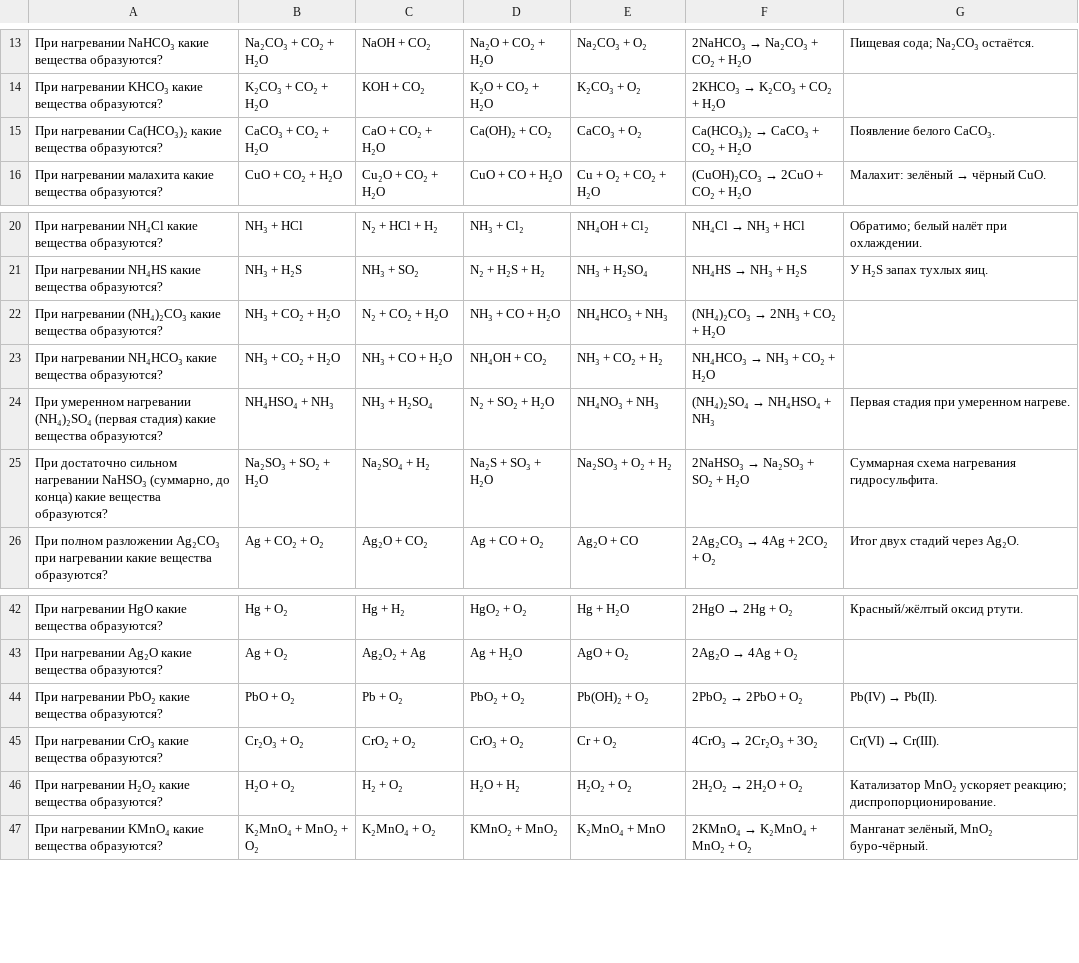
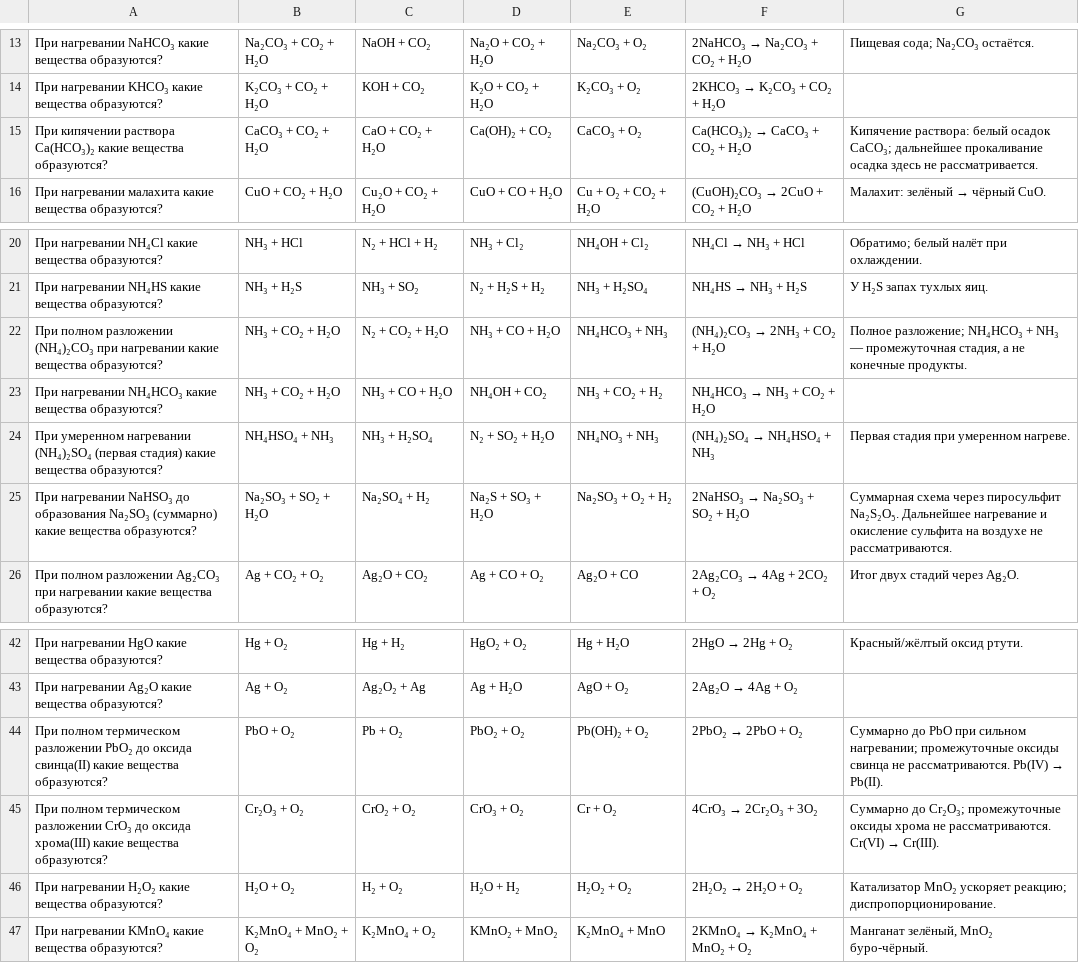
Before and after one commit to mariyasedova08-beep/ege-blizko-timer-bot, a TSV file: decomposition_trainer_questions.tsv, drawn as a sheet; only a part is shown, gaps mark what is left out.

Commit message:
Fix decomposition trainer replay, error repetition and durable completion; add offline scenarios

```diff
--- a/decomposition_trainer_questions.tsv
+++ b/decomposition_trainer_questions.tsv
@@ -14,3 +14,3 @@
 При нагревании KHCO₃ какие вещества образуются?	K₂CO₃ + CO₂ + H₂O	KOH + CO₂	K₂O + CO₂ + H₂O	K₂CO₃ + O₂	2KHCO₃ → K₂CO₃ + CO₂ + H₂O	
-При нагревании Ca(HCO₃)₂ какие вещества образуются?	CaCO₃ + CO₂ + H₂O	CaO + CO₂ + H₂O	Ca(OH)₂ + CO₂	CaCO₃ + O₂	Ca(HCO₃)₂ → CaCO₃ + CO₂ + H₂O	Появление белого CaCO₃.
+При кипячении раствора Ca(HCO₃)₂ какие вещества образуются?	CaCO₃ + CO₂ + H₂O	CaO + CO₂ + H₂O	Ca(OH)₂ + CO₂	CaCO₃ + O₂	Ca(HCO₃)₂ → CaCO₃ + CO₂ + H₂O	Кипячение раствора: белый осадок CaCO₃; дальнейшее прокаливание осадка здесь не рассматривается.
 При нагревании малахита какие вещества образуются?	CuO + CO₂ + H₂O	Cu₂O + CO₂ + H₂O	CuO + CO + H₂O	Cu + O₂ + CO₂ + H₂O	(CuOH)₂CO₃ → 2CuO + CO₂ + H₂O	Малахит: зелёный → чёрный CuO.
@@ -21,6 +21,6 @@
 При нагревании NH₄HS какие вещества образуются?	NH₃ + H₂S	NH₃ + SO₂	N₂ + H₂S + H₂	NH₃ + H₂SO₄	NH₄HS → NH₃ + H₂S	У H₂S запах тухлых яиц.
-При нагревании (NH₄)₂CO₃ какие вещества образуются?	NH₃ + CO₂ + H₂O	N₂ + CO₂ + H₂O	NH₃ + CO + H₂O	NH₄HCO₃ + NH₃	(NH₄)₂CO₃ → 2NH₃ + CO₂ + H₂O	
+При полном разложении (NH₄)₂CO₃ при нагревании какие вещества образуются?	NH₃ + CO₂ + H₂O	N₂ + CO₂ + H₂O	NH₃ + CO + H₂O	NH₄HCO₃ + NH₃	(NH₄)₂CO₃ → 2NH₃ + CO₂ + H₂O	Полное разложение; NH₄HCO₃ + NH₃ — промежуточная стадия, а не конечные продукты.
 При нагревании NH₄HCO₃ какие вещества образуются?	NH₃ + CO₂ + H₂O	NH₃ + CO + H₂O	NH₄OH + CO₂	NH₃ + CO₂ + H₂	NH₄HCO₃ → NH₃ + CO₂ + H₂O	
 При умеренном нагревании (NH₄)₂SO₄ (первая стадия) какие вещества образуются?	NH₄HSO₄ + NH₃	NH₃ + H₂SO₄	N₂ + SO₂ + H₂O	NH₄NO₃ + NH₃	(NH₄)₂SO₄ → NH₄HSO₄ + NH₃	Первая стадия при умеренном нагреве.
-При достаточно сильном нагревании NaHSO₃ (суммарно, до конца) какие вещества образуются?	Na₂SO₃ + SO₂ + H₂O	Na₂SO₄ + H₂	Na₂S + SO₃ + H₂O	Na₂SO₃ + O₂ + H₂	2NaHSO₃ → Na₂SO₃ + SO₂ + H₂O	Суммарная схема нагревания гидросульфита.
+При нагревании NaHSO₃ до образования Na₂SO₃ (суммарно) какие вещества образуются?	Na₂SO₃ + SO₂ + H₂O	Na₂SO₄ + H₂	Na₂S + SO₃ + H₂O	Na₂SO₃ + O₂ + H₂	2NaHSO₃ → Na₂SO₃ + SO₂ + H₂O	Суммарная схема через пиросульфит Na₂S₂O₅. Дальнейшее нагревание и окисление сульфита на воздухе не рассматриваются.
 При полном разложении Ag₂CO₃ при нагревании какие вещества образуются?	Ag + CO₂ + O₂	Ag₂O + CO₂	Ag + CO + O₂	Ag₂O + CO	2Ag₂CO₃ → 4Ag + 2CO₂ + O₂	Итог двух стадий через Ag₂O.
@@ -43,4 +43,4 @@
 При нагревании Ag₂O какие вещества образуются?	Ag + O₂	Ag₂O₂ + Ag	Ag + H₂O	AgO + O₂	2Ag₂O → 4Ag + O₂	
-При нагревании PbO₂ какие вещества образуются?	PbO + O₂	Pb + O₂	PbO₂ + O₂	Pb(OH)₂ + O₂	2PbO₂ → 2PbO + O₂	Pb(IV) → Pb(II).
-При нагревании CrO₃ какие вещества образуются?	Cr₂O₃ + O₂	CrO₂ + O₂	CrO₃ + O₂	Cr + O₂	4CrO₃ → 2Cr₂O₃ + 3O₂	Cr(VI) → Cr(III).
+При полном термическом разложении PbO₂ до оксида свинца(II) какие вещества образуются?	PbO + O₂	Pb + O₂	PbO₂ + O₂	Pb(OH)₂ + O₂	2PbO₂ → 2PbO + O₂	Суммарно до PbO при сильном нагревании; промежуточные оксиды свинца не рассматриваются. Pb(IV) → Pb(II).
+При полном термическом разложении CrO₃ до оксида хрома(III) какие вещества образуются?	Cr₂O₃ + O₂	CrO₂ + O₂	CrO₃ + O₂	Cr + O₂	4CrO₃ → 2Cr₂O₃ + 3O₂	Суммарно до Cr₂O₃; промежуточные оксиды хрома не рассматриваются. Cr(VI) → Cr(III).
 При нагревании H₂O₂ какие вещества образуются?	H₂O + O₂	H₂ + O₂	H₂O + H₂	H₂O₂ + O₂	2H₂O₂ → 2H₂O + O₂	Катализатор MnO₂ ускоряет реакцию; диспропорционирование.
```
Also changed, not shown: 6 other files.
